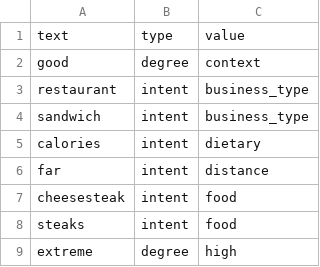
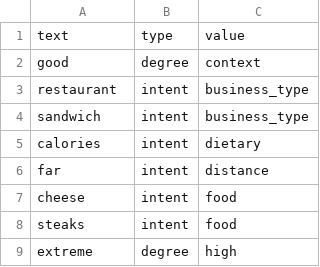
Before and after one commit to amirashiri/chatbot, a CSV file: eval_intents.csv, drawn as a sheet; only a part is shown.

Commit message:
data

```diff
--- a/eval_intents.csv
+++ b/eval_intents.csv
@@ -6,3 +6,3 @@ calories,intent,dietary
 far,intent,distance
-cheesesteak,intent,food
+cheese,intent,food
 steaks,intent,food
```
